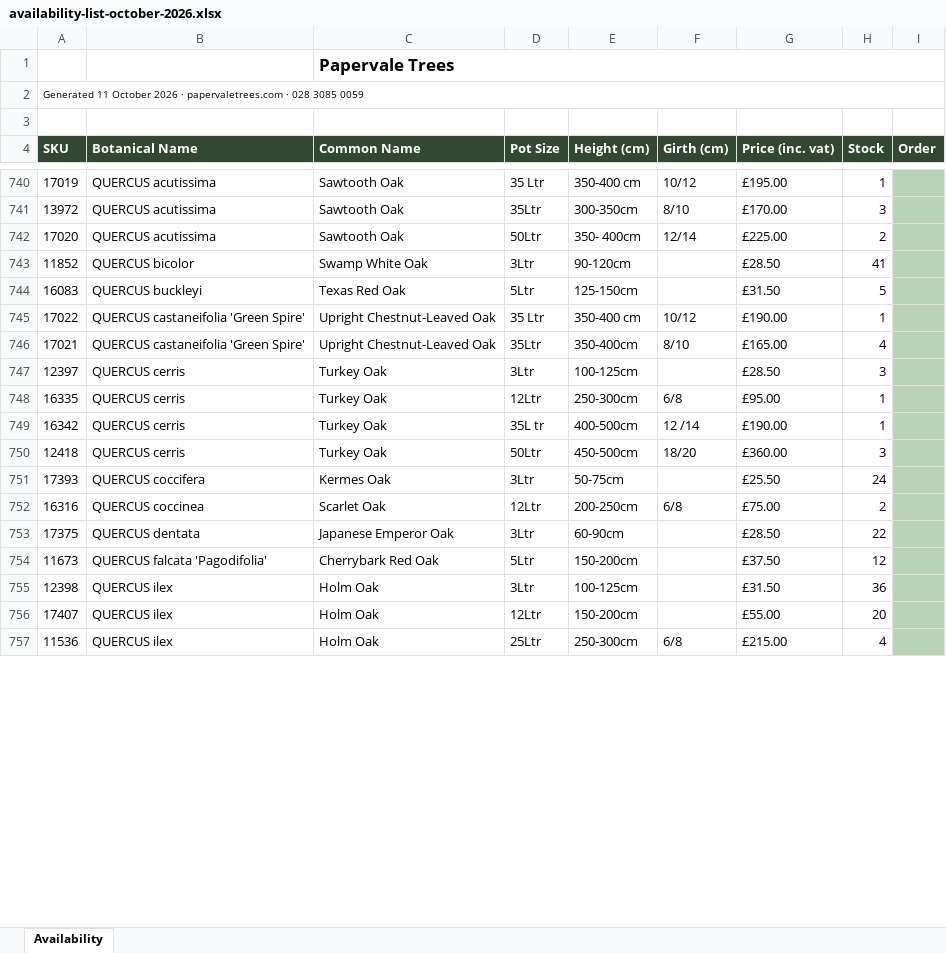
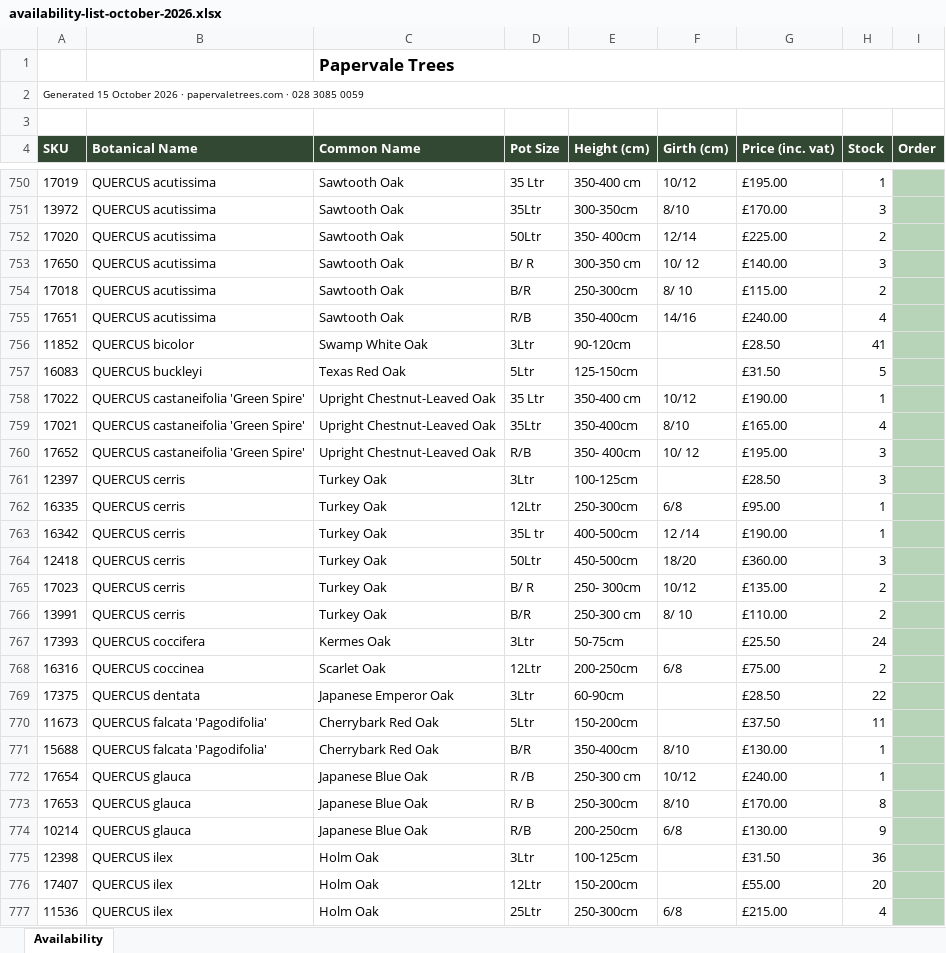
Before and after one commit to Papervale-trees/Papervale-Site, an Excel workbook: files/availability-list-october-2026.xlsx, sheet Availability, drawn as a sheet; only a part is shown, gaps mark what is left out; values as stored, in another font and other column widths than the file's, no borders; charts and pictures not drawn; addresses are those after the commit; the diff covers the shown part only; the diff names each change by its address in the sheet, - before the commit and + after, or states it on an @@ line.

```diff
--- a/files/availability-list-october-2026.xlsx (sheet Availability)
+++ b/files/availability-list-october-2026.xlsx (sheet Availability)
-A2 (SKU): Generated 11 October 2026…
+A2 (SKU): Generated 15 October 2026…
+row 753: 17650 | QUERCUS acutissima | Sawtooth Oak | B/ R | 300-350 cm | 10/ 12 | £140.00 | 3
+row 754: 17018 | QUERCUS acutissima | Sawtooth Oak | B/R | 250-300cm | 8/ 10 | £115.00 | 2
+row 755: 17651 | QUERCUS acutissima | Sawtooth Oak | R/B | 350-400cm | 14/16 | £240.00 | 4
+row 760: 17652 | QUERCUS castaneifolia 'Green Spire' | Upright Chestnut-Leaved Oak | R/B | 350- 400cm | 10/ 12 | £195.00 | 3
+row 765: 17023 | QUERCUS cerris | Turkey Oak | B/ R | 250- 300cm | 10/12 | £135.00 | 2
+row 766: 13991 | QUERCUS cerris | Turkey Oak | B/R | 250-300 cm | 8/ 10 | £110.00 | 2
-H770 (Stock): 12
+H770 (Stock): 11
+row 771: 15688 | QUERCUS falcata 'Pagodifolia' | Cherrybark Red Oak | B/R | 350-400cm | 8/10 | £130.00 | 1
+row 772: 17654 | QUERCUS glauca | Japanese Blue Oak | R /B | 250-300 cm | 10/12 | £240.00 | 1
+row 773: 17653 | QUERCUS glauca | Japanese Blue Oak | R/ B | 250-300cm | 8/10 | £170.00 | 8
+row 774: 10214 | QUERCUS glauca | Japanese Blue Oak | R/B | 200-250cm | 6/8 | £130.00 | 9
```
Also changed, not shown: 53 added rows, 3 removed rows and 20 edited cells elsewhere in this sheet, 2 other files.
